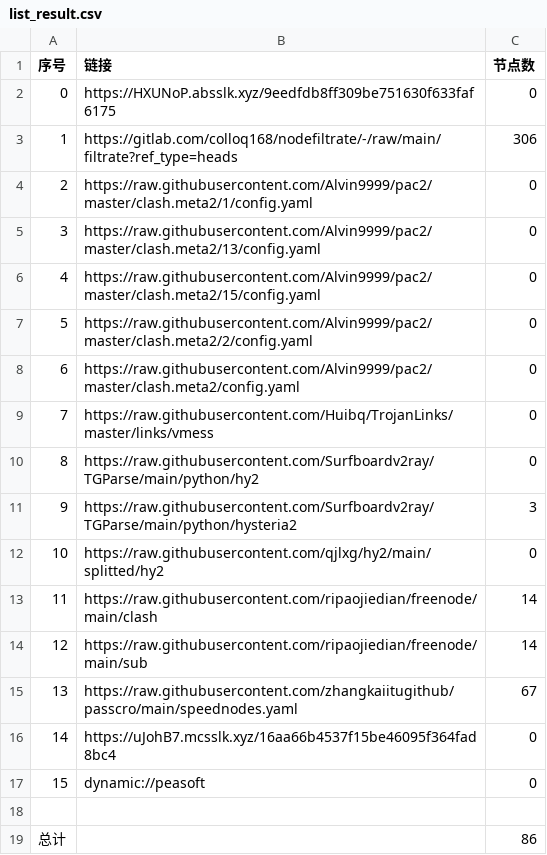
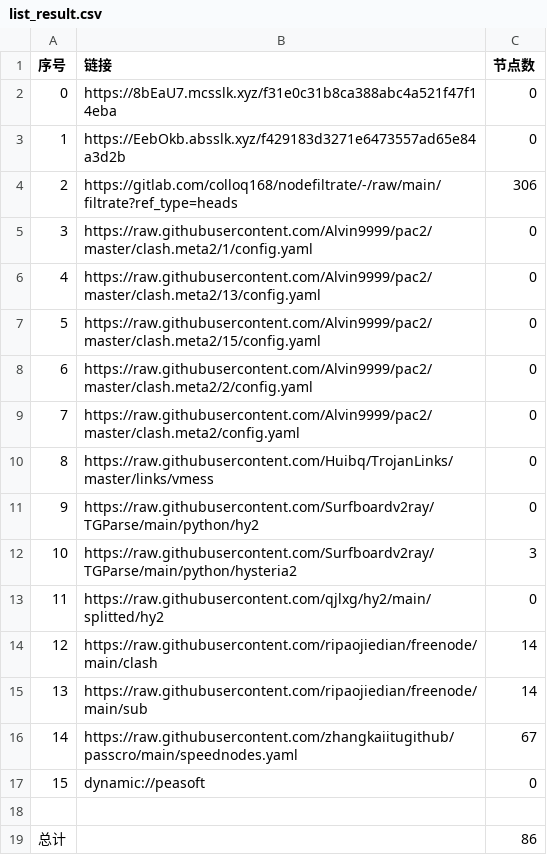
Before and after one commit to hahahahalipoterr/AutoMergePublicNodes, a CSV file: list_result.csv, drawn as a sheet; removed rows and columns are numbered as before the commit, all else as after; the diff names each change by its address in the sheet, - before the commit and + after, or states it on an @@ line.

```diff
--- a/list_result.csv
+++ b/list_result.csv
+row 2: 0 | https://8bEaU7.mcsslk.xyz/f31e0c31b8ca388abc4a521f47f14eba | 0
@@ column A (序号) renumbered between rows 3 and 16 @@
-B3 (链接): https://HXUNoP.absslk.xyz/9eedfdb8ff309be751630f633faf6175
+B3 (链接): https://EebOkb.absslk.xyz/f429183d3271e6473557ad65e84a3d2b
-row 16: 14 | https://uJohB7.mcsslk.xyz/16aa66b4537f15be46095f364fad8bc4 | 0
```
Also changed, not shown: 20 other files.
